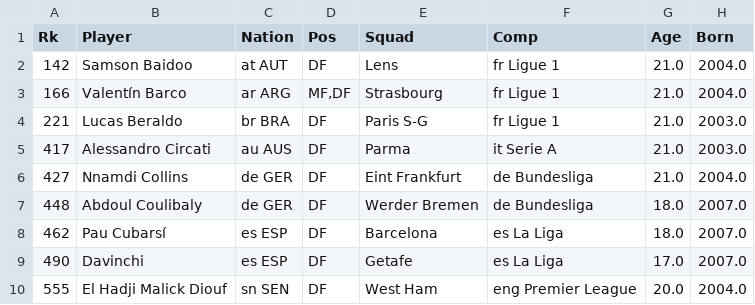
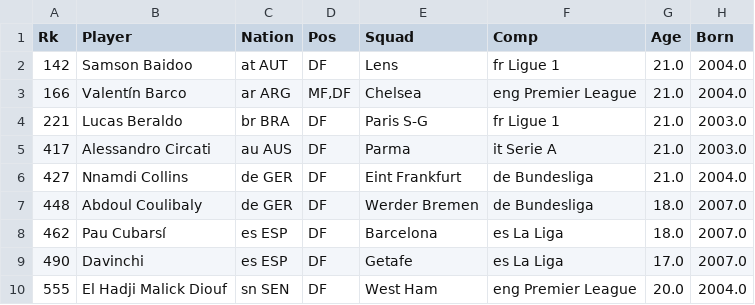
Before and after one commit to iizztfhmi/wonderkid-ai, a CSV file: data/processed/defenders.csv, drawn as a sheet; only a part is shown; the diff names each change by its address in the sheet, - before the commit and + after, or states it on an @@ line.

```diff
--- a/data/processed/defenders.csv
+++ b/data/processed/defenders.csv
-E3 (Squad): Strasbourg
+E3 (Squad): Chelsea
-F3 (Comp): fr Ligue 1
+F3 (Comp): eng Premier League
```
Also changed, not shown: data/metadata/player_metadata.csv, data/processed/midfielders.csv, 39 other files.
